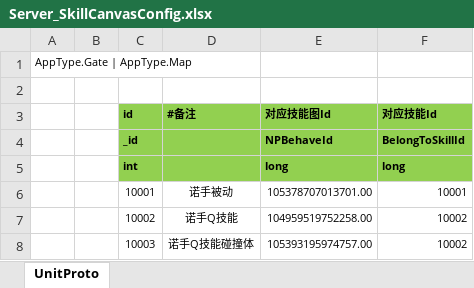
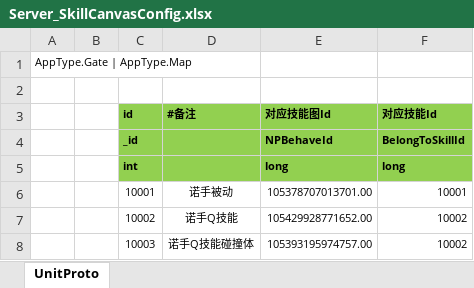
Before and after one commit to wqaetly/NKGMobaBasedOnET, an Excel workbook: Excel/Server_SkillCanvasConfig.xlsx, sheet UnitProto, drawn as a sheet; values as stored, in another font and other column widths than the file's, no borders; the diff names each change by its address in the sheet, - before the commit and + after, or states it on an @@ line.

```diff
--- a/Excel/Server_SkillCanvasConfig.xlsx (sheet UnitProto)
+++ b/Excel/Server_SkillCanvasConfig.xlsx (sheet UnitProto)
-E7 (对应技能图Id): 104959519752258.00
+E7 (对应技能图Id): 105429928771652.00
```
Also changed, not shown: Excel/Client_SkillCanvasConfig.xlsx, 32 other files.
